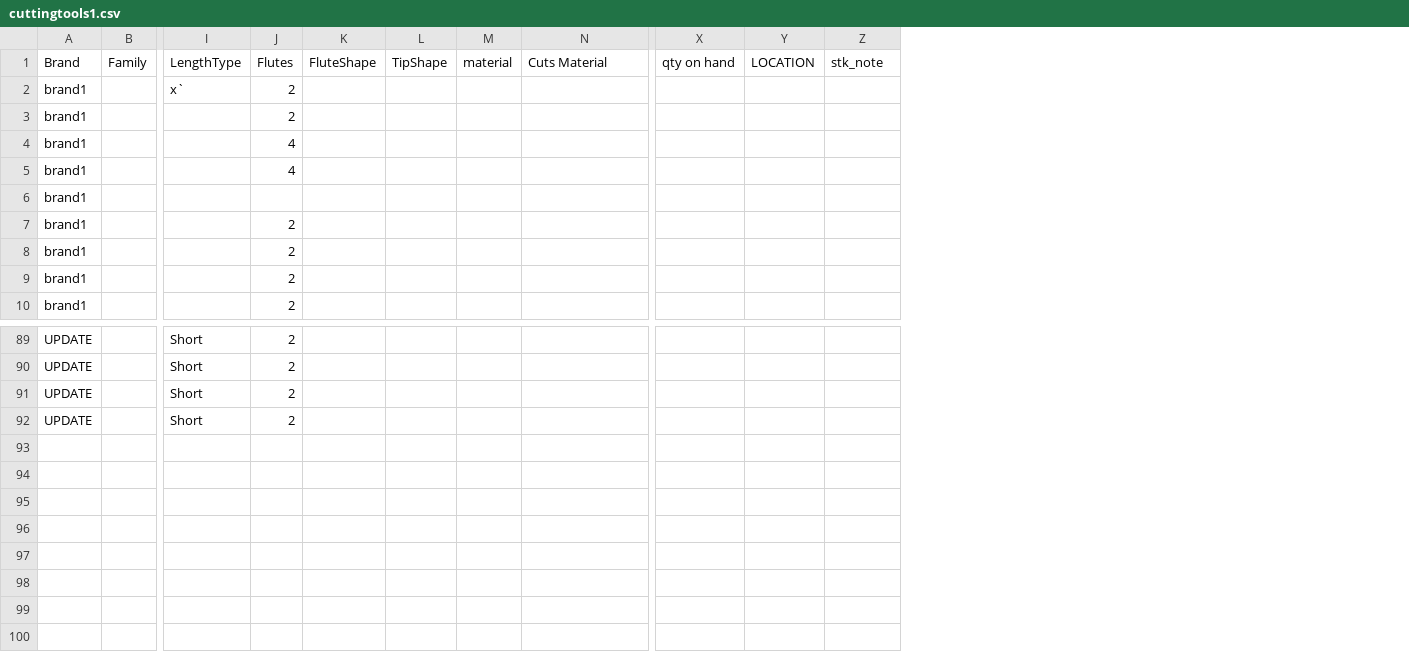
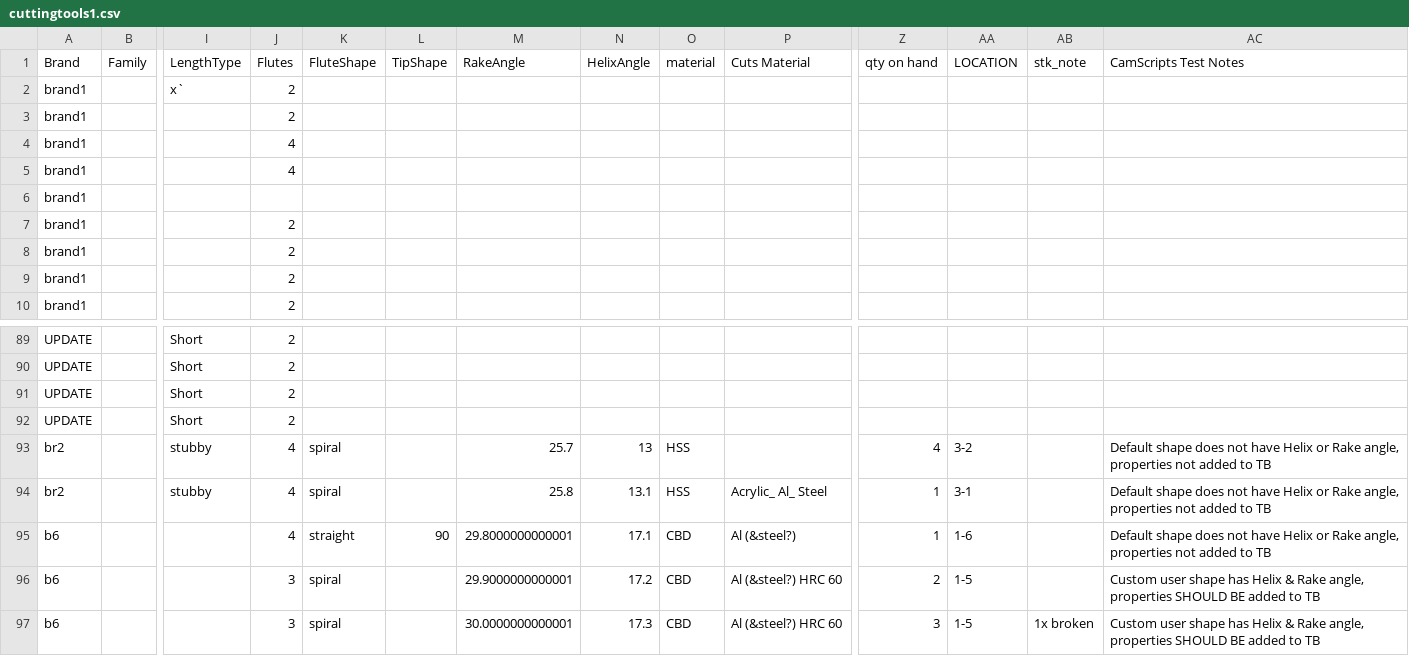
Before and after one commit to spanner888/CamScripts, a CSV file: freecad/cam_scripts/cutting_tool_data/cuttingtools1.csv, drawn as a sheet; only a part is shown, gaps mark what is left out; rows hold the shown columns only; the diff names each change by its address in the sheet, - before the commit and + after, or states it on an @@ line.

Commit message:
Add Rake-Helix tool import test to end of csv..
added 1x FIXME & 1x minor output format

```diff
--- a/freecad/cam_scripts/cutting_tool_data/cuttingtools1.csv
+++ b/freecad/cam_scripts/cutting_tool_data/cuttingtools1.csv
+column M (RakeAngle), empty
+column N (HelixAngle), empty
+column AC (CamScripts Test Notes), empty
+row 93: br2 |  | stubby | 4 | spiral |  | 25.7 | 13 | HSS |  | 4 | 3-2 |  | Default shape does not have Helix or Rake angle, properties not added to TB
+row 94: br2 |  | stubby | 4 | spiral |  | 25.8 | 13.1 | HSS | Acrylic_ Al_ Steel | 1 | 3-1 |  | Default shape does not have Helix or Rake angle, properties not added to TB
+row 95: b6 |  |  | 4 | straight | 90 | 29.8000000000001 | 17.1 | CBD | Al (&steel?) | 1 | 1-6 |  | Default shape does not have Helix or Rake angle, properties not added to TB
+row 96: b6 |  |  | 3 | spiral |  | 29.9000000000001 | 17.2 | CBD | Al (&steel?) HRC 60 | 2 | 1-5 |  | Custom user shape has Helix & Rake angle, properties SHOULD BE added to TB
+row 97: b6 |  |  | 3 | spiral |  | 30.0000000000001 | 17.3 | CBD | Al (&steel?) HRC 60 | 3 | 1-5 | 1x broken | Custom user shape has Helix & Rake angle, properties SHOULD BE added to TB
```
Also changed, not shown: 3 other files.
